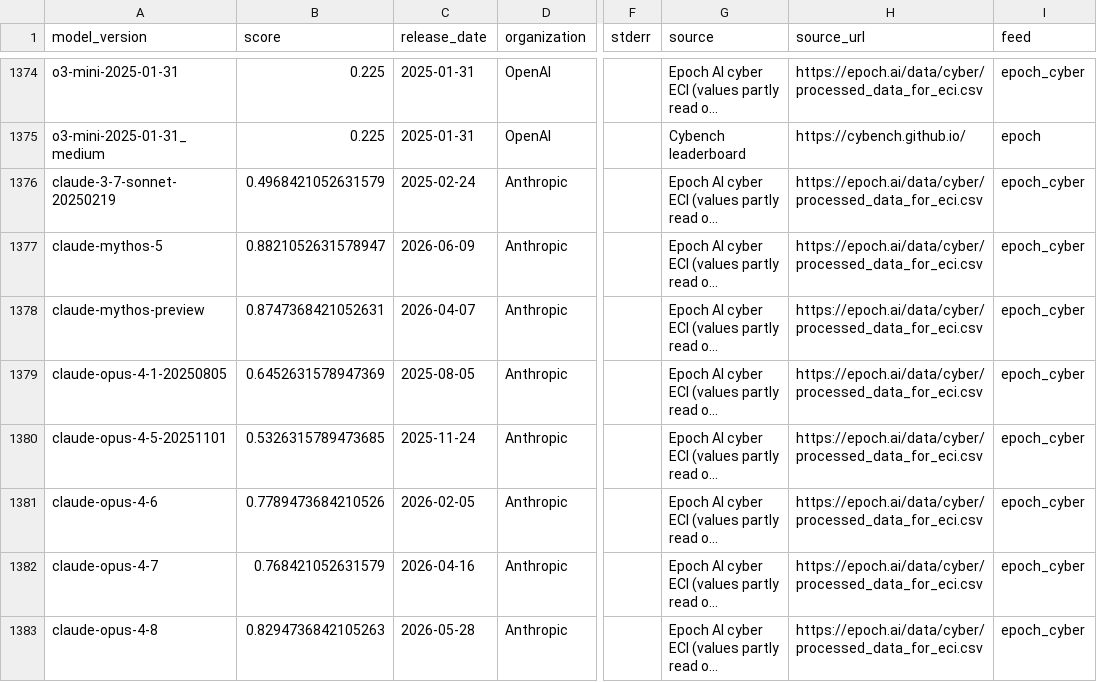
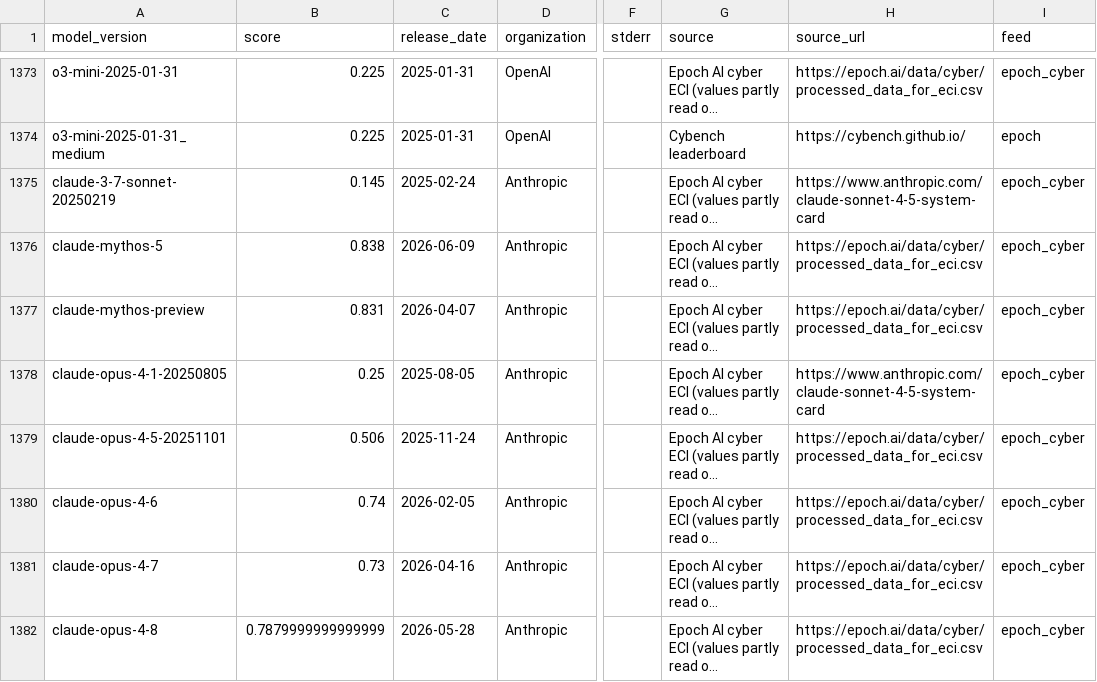
Before and after one commit to General-Purpose-AI-Policy-Lab/benchmark-forecasting, a CSV file: 0_input/dated_scores_flat.csv, drawn as a sheet; only a part is shown, gaps mark what is left out; long unchanged cells end in …; addresses are those after the commit; the diff covers the shown part only; the diff names each change by its address in the sheet, - before the commit and + after, or states it on an @@ line.

```diff
--- a/0_input/dated_scores_flat.csv
+++ b/0_input/dated_scores_flat.csv
-B1375 (score): 0.4968421052631579
+B1375 (score): 0.145
-H1375 (source_url): https://epoch.ai/data/cyber/processed_data_for_eci.csv
+H1375 (source_url): https://www.anthropic.com/claude-sonnet-4-5-system-card
-B1376 (score): 0.8821052631578947
+B1376 (score): 0.838
-B1377 (score): 0.8747368421052631
+B1377 (score): 0.831
-B1378 (score): 0.6452631578947369
+B1378 (score): 0.25
-H1378 (source_url): https://epoch.ai/data/cyber/processed_data_for_eci.csv
+H1378 (source_url): https://www.anthropic.com/claude-sonnet-4-5-system-card
-B1379 (score): 0.5326315789473685
+B1379 (score): 0.506
-B1380 (score): 0.7789473684210526
+B1380 (score): 0.74
-B1381 (score): 0.768421052631579
+B1381 (score): 0.73
-B1382 (score): 0.8294736842105263
+B1382 (score): 0.7879999999999999
```
Also changed, not shown: 1 removed row and 10 edited cells elsewhere in this file, 2 other files.
